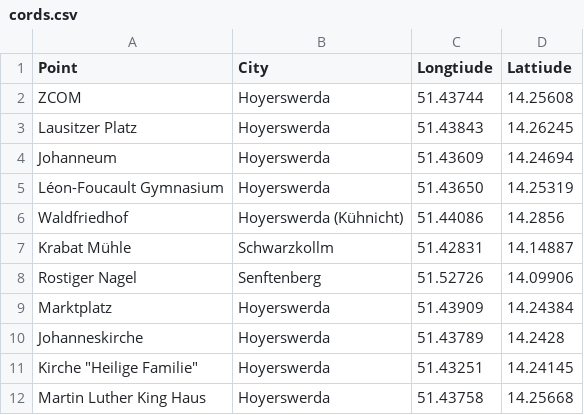
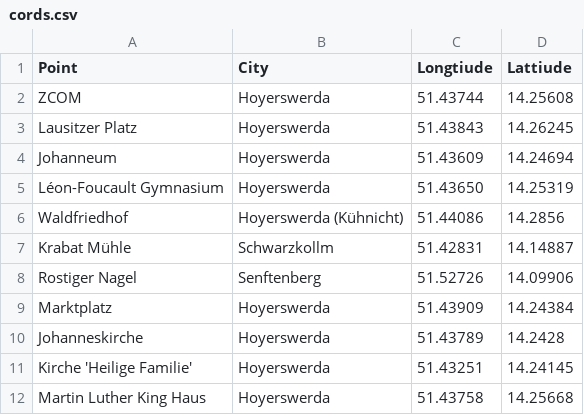
Before and after one commit to CutestNekoAqua/potato-maps, a CSV file: cords.csv, drawn as a sheet.

Commit message:
Update cords.csv

```diff
--- a/cords.csv
+++ b/cords.csv
@@ -10,3 +10,3 @@ Marktplatz, Hoyerswerda, 51.43909, 14.24384
 Johanneskirche, Hoyerswerda, 51.43789, 14.2428
-Kirche "Heilige Familie", Hoyerswerda, 51.43251, 14.24145
+Kirche 'Heilige Familie', Hoyerswerda, 51.43251, 14.24145
 Martin Luther King Haus, Hoyerswerda, 51.43758, 14.25668
```
